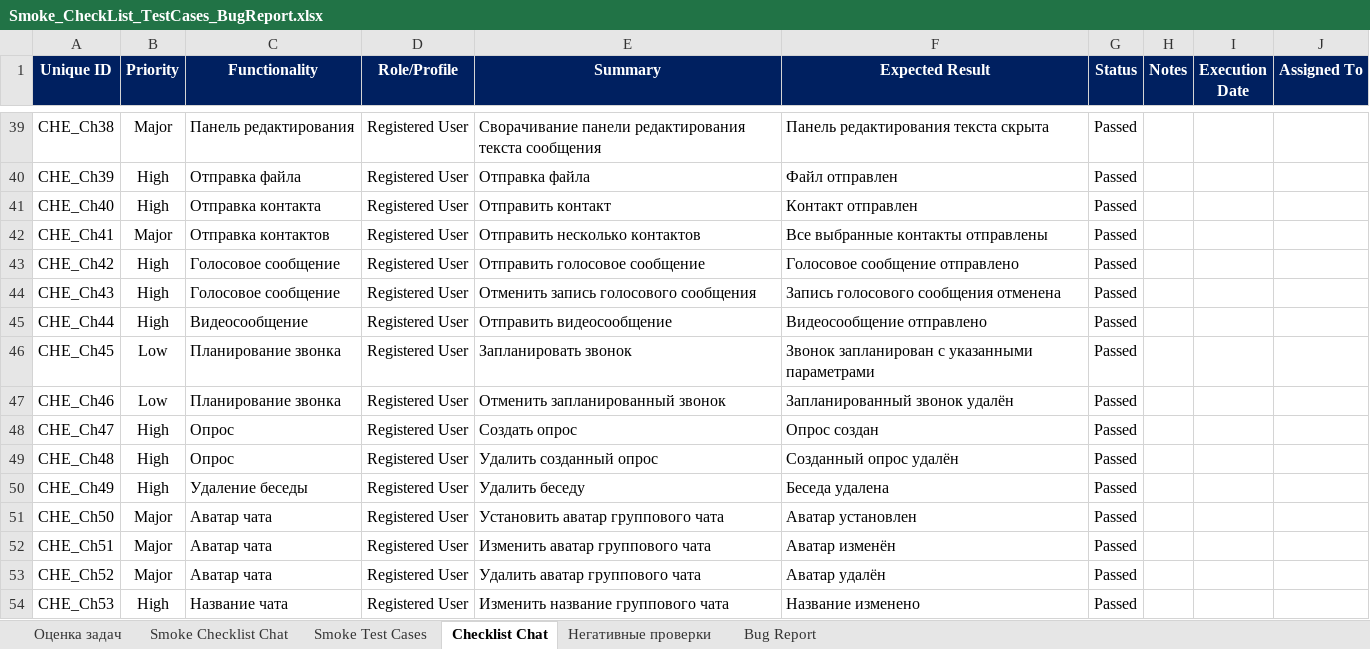
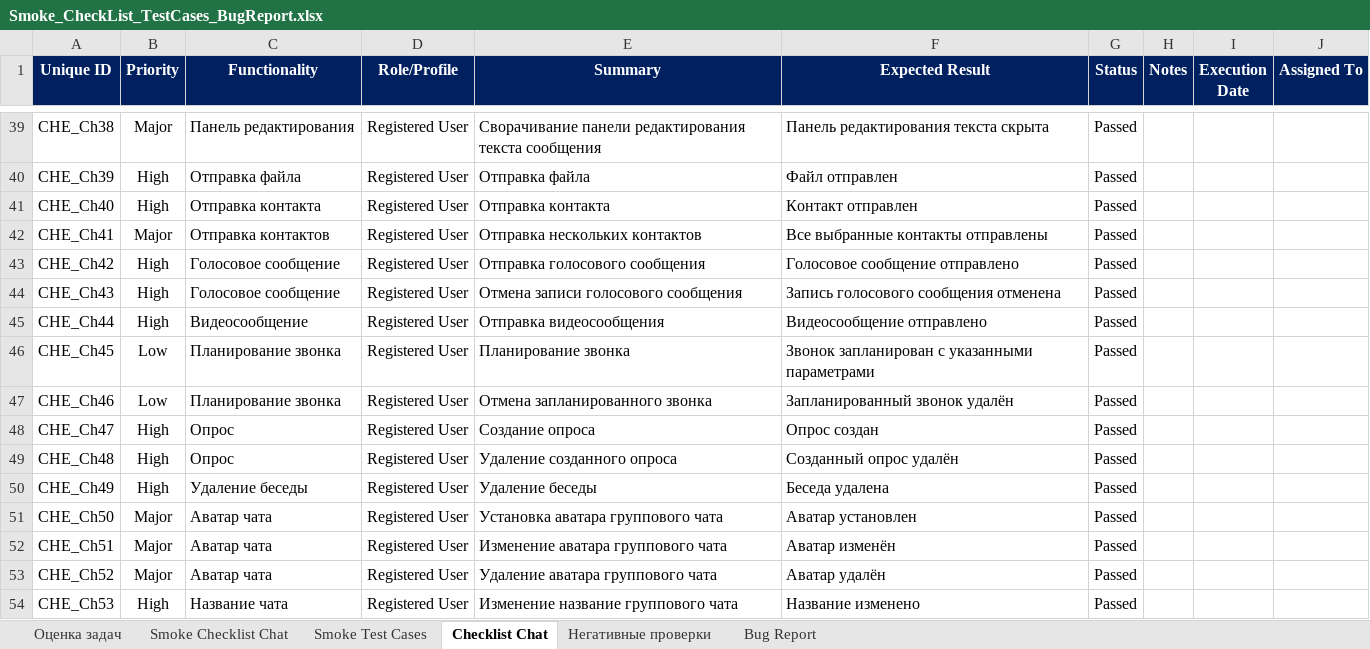
Before and after one commit to Ksenon1R/QAM05_Diplom, an Excel workbook: Smoke_CheckList_TestCases_BugReport.xlsx, sheet Checklist Chat, drawn as a sheet; only a part is shown, gaps mark what is left out; values as stored, in another font and other column widths than the file's, no borders; conditional formats not drawn; the diff covers the shown part only; the diff names each change by its address in the sheet, - before the commit and + after, or states it on an @@ line.

Commit message:
Add files via upload

```diff
--- a/Smoke_CheckList_TestCases_BugReport.xlsx (sheet Checklist Chat)
+++ b/Smoke_CheckList_TestCases_BugReport.xlsx (sheet Checklist Chat)
-E41 (Summary): Отправить контакт
+E41 (Summary): Отправка контакта
-E42 (Summary): Отправить несколько контактов
+E42 (Summary): Отправка нескольких контактов
-E43 (Summary): Отправить голосовое сообщение
+E43 (Summary): Отправка голосового сообщения
-E44 (Summary): Отменить запись голосового сообщения
+E44 (Summary): Отмена записи голосового сообщения
-E45 (Summary): Отправить видеосообщение
+E45 (Summary): Отправка видеосообщения
-E46 (Summary): Запланировать звонок
+E46 (Summary): Планирование звонка
-E47 (Summary): Отменить запланированный звонок
+E47 (Summary): Отмена запланированного звонка
-E48 (Summary): Создать опрос
+E48 (Summary): Создание опроса
-E49 (Summary): Удалить созданный опрос
+E49 (Summary): Удаление созданного опроса
-E50 (Summary): Удалить беседу
+E50 (Summary): Удаление беседы
-E51 (Summary): Установить аватар группового чата
+E51 (Summary): Установка аватара группового чата
-E52 (Summary): Изменить аватар группового чата
+E52 (Summary): Изменение аватара группового чата
-E53 (Summary): Удалить аватар группового чата
+E53 (Summary): Удаление аватара группового чата
-E54 (Summary): Изменить название группового чата
+E54 (Summary): Изменение название группового чата
```
Also changed, not shown: 19 edited cells elsewhere in this sheet, sheet Оценка задач, sheet Негативные проверки, sheet Smoke Test Cases, sheet Smoke Checklist Chat.
